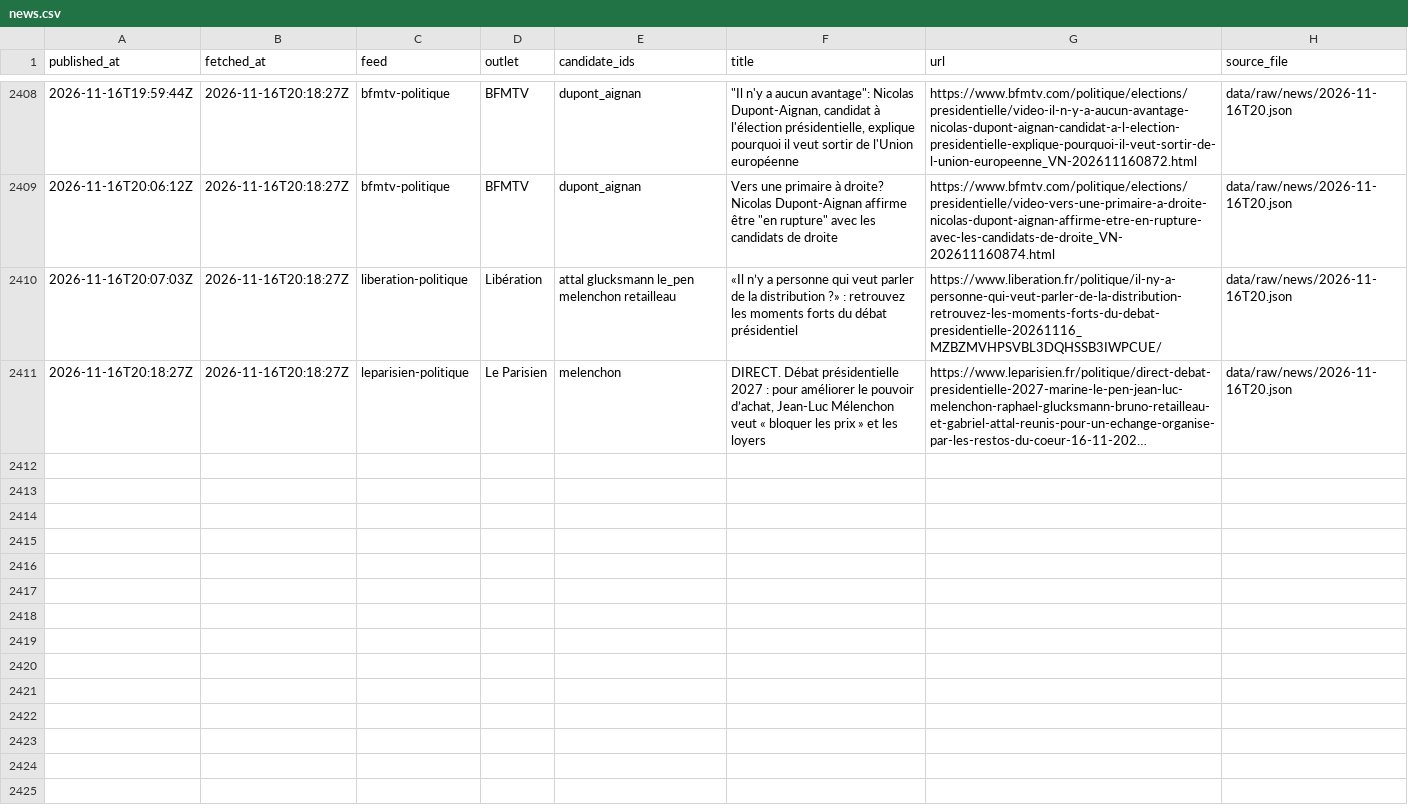
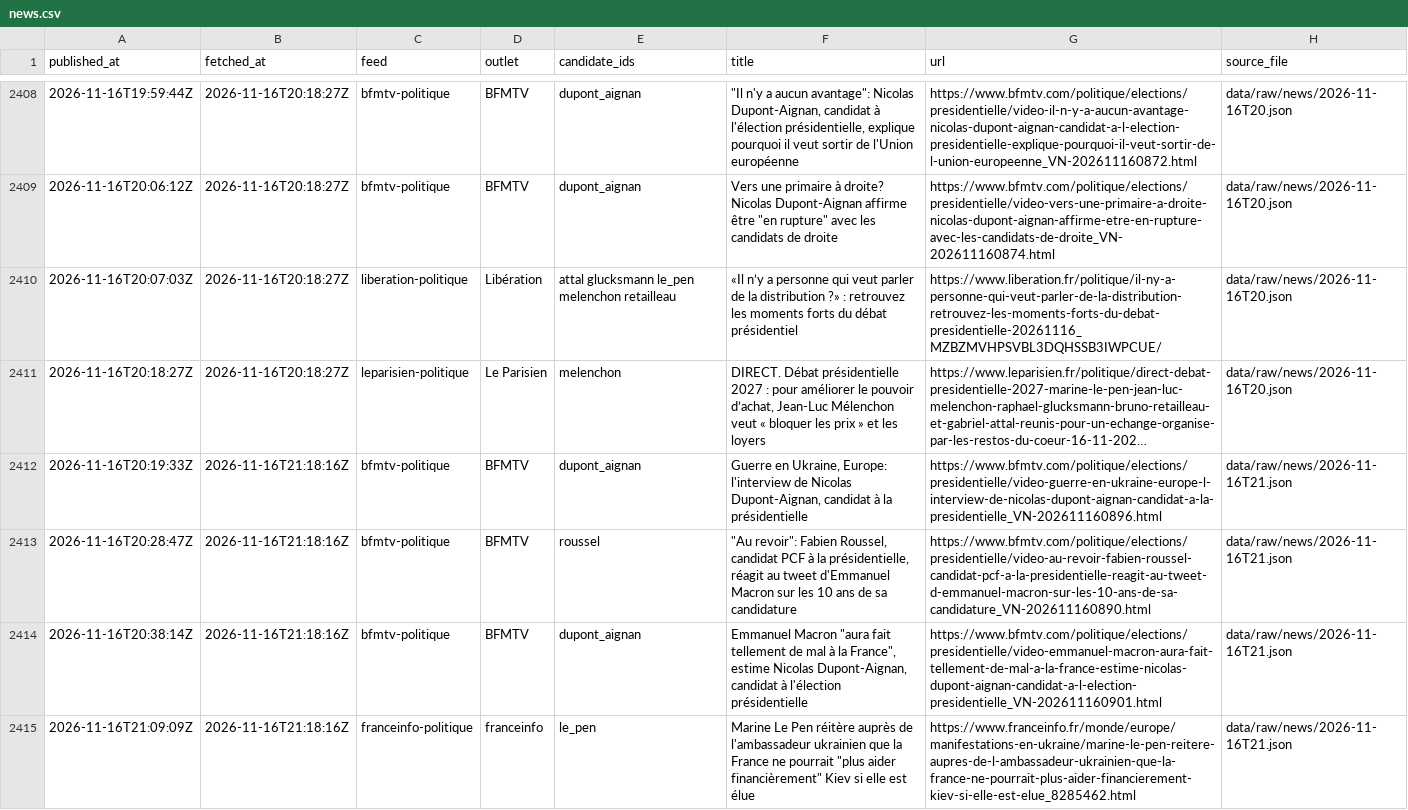
Before and after one commit to Hebilicious/fr2027-forecaster, a CSV file: data/clean/news.csv, drawn as a sheet; only a part is shown, gaps mark what is left out; long unchanged cells end in …; the diff names each change by its address in the sheet, - before the commit and + after, or states it on an @@ line.

```diff
--- a/data/clean/news.csv
+++ b/data/clean/news.csv
+row 2412: 2026-11-16T20:19:33Z | 2026-11-16T21:18:16Z | bfmtv-politique | BFMTV | dupont_aignan | Guerre en Ukraine, Europe: l'interview de Nicolas Dupont-Aignan, candidat à la présidentielle | https://www.bfmtv.com/politique/elections/presidentielle/video-guerre-en-ukraine-europe-l-interview-de-nicolas-dupont-aignan-candidat-a-la-presidentielle_VN-202611160896.html | data/raw/news/2026-11-16T21.json
+row 2413: 2026-11-16T20:28:47Z | 2026-11-16T21:18:16Z | bfmtv-politique | BFMTV | roussel | "Au revoir": Fabien Roussel, candidat PCF à la présidentielle, réagit au tweet d'Emmanuel Macron sur les 10 ans de sa candidature | https://www.bfmtv.com/politique/elections/presidentielle/video-au-revoir-fabien-roussel-candidat-pcf-a-la-presidentielle-reagit-au-tweet-d-emmanuel-macron-sur-les-10-ans-de-sa-candidature_VN-202611160890.html | data/raw/news/2026-11-16T21.json
+row 2414: 2026-11-16T20:38:14Z | 2026-11-16T21:18:16Z | bfmtv-politique | BFMTV | dupont_aignan | Emmanuel Macron "aura fait tellement de mal à la France", estime Nicolas Dupont-Aignan, candidat à l'élection présidentielle | https://www.bfmtv.com/politique/elections/presidentielle/video-emmanuel-macron-aura-fait-tellement-de-mal-a-la-france-estime-nicolas-dupont-aignan-candidat-a-l-election-presidentielle_VN-202611160901.html | data/raw/news/2026-11-16T21.json
+row 2415: 2026-11-16T21:09:09Z | 2026-11-16T21:18:16Z | franceinfo-politique | franceinfo | le_pen | Marine Le Pen réitère auprès de l'ambassadeur ukrainien que la France ne pourrait "plus aider financièrement" Kiev si elle est élue | https://www.franceinfo.fr/monde/europe/manifestations-en-ukraine/marine-le-pen-reitere-aupres-de-l-ambassadeur-ukrainien-que-la-france-ne-pourrait-plus-aider-financierement-kiev-si-elle-est-elue_8285462.html | data/raw/news/2026-11-16T21.json
```
Also changed, not shown: 5 other files.
